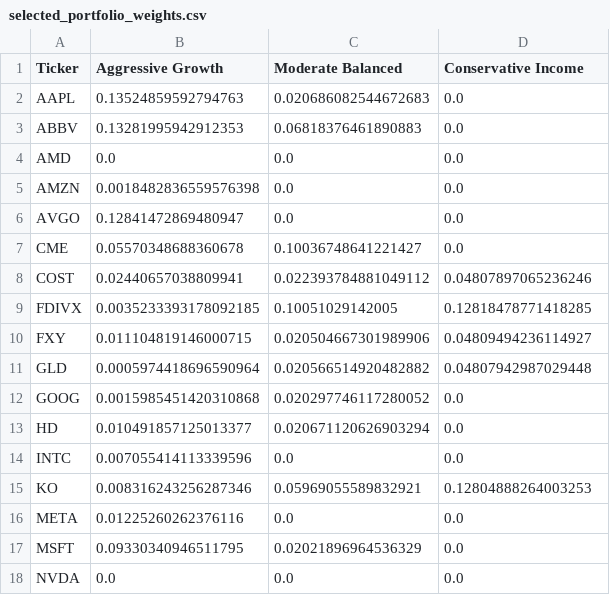
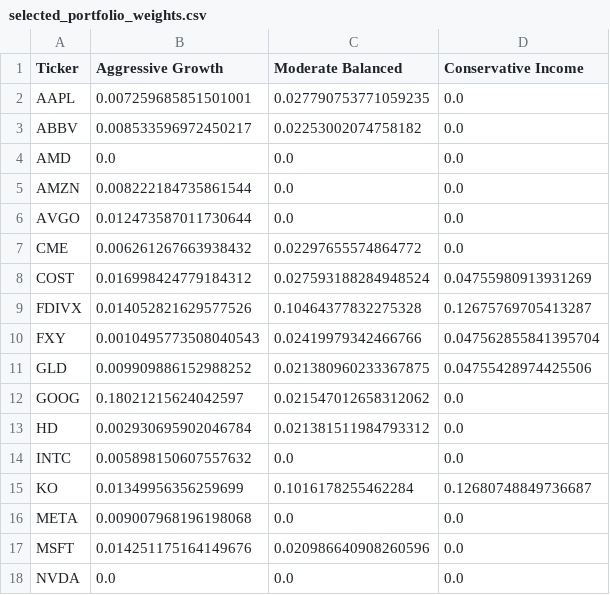
Before and after one commit to abhisuj/MSDS-451-TermProject, a CSV file: selected_portfolio_weights.csv, drawn as a sheet; only a part is shown; the diff covers the shown part only.

```diff
--- a/selected_portfolio_weights.csv
+++ b/selected_portfolio_weights.csv
@@ -1,18 +1,18 @@
 Ticker,Aggressive Growth,Moderate Balanced,Conservative Income
-AAPL,0.13524859592794763,0.020686082544672683,0.0
-ABBV,0.13281995942912353,0.06818376461890883,0.0
+AAPL,0.007259685851501001,0.027790753771059235,0.0
+ABBV,0.008533596972450217,0.02253002074758182,0.0
 AMD,0.0,0.0,0.0
-AMZN,0.0018482836559576398,0.0,0.0
-AVGO,0.12841472869480947,0.0,0.0
-CME,0.05570348688360678,0.10036748641221427,0.0
-COST,0.02440657038809941,0.022393784881049112,0.04807897065236246
-FDIVX,0.0035233393178092185,0.10051029142005,0.12818478771418285
-FXY,0.011104819146000715,0.020504667301989906,0.04809494236114927
-GLD,0.0005974418696590964,0.020566514920482882,0.04807942987029448
-GOOG,0.0015985451420310868,0.020297746117280052,0.0
-HD,0.010491857125013377,0.020671120626903294,0.0
-INTC,0.007055414113339596,0.0,0.0
-KO,0.008316243256287346,0.05969055589832921,0.12804888264003253
-META,0.01225260262376116,0.0,0.0
-MSFT,0.09330340946511795,0.02021896964536329,0.0
+AMZN,0.008222184735861544,0.0,0.0
+AVGO,0.012473587011730644,0.0,0.0
+CME,0.006261267663938432,0.02297655574864772,0.0
+COST,0.016998424779184312,0.027593188284948524,0.04755980913931269
+FDIVX,0.014052821629577526,0.10464377832275328,0.12675769705413287
+FXY,0.0010495773508040543,0.02419979342466766,0.047562855841395704
+GLD,0.009909886152988252,0.021380960233367875,0.04755428974425506
+GOOG,0.18021215624042597,0.021547012658312062,0.0
+HD,0.002930695902046784,0.021381511984793312,0.0
+INTC,0.005898150607557632,0.0,0.0
+KO,0.01349956356259699,0.1016178255462284,0.12680748849736687
+META,0.009007968196198068,0.0,0.0
+MSFT,0.014251175164149676,0.020986640908260596,0.0
 NVDA,0.0,0.0,0.0
```
Also changed, not shown: 33 edited cells elsewhere in this file, selected_portfolio_metrics.csv, 4 other files.
